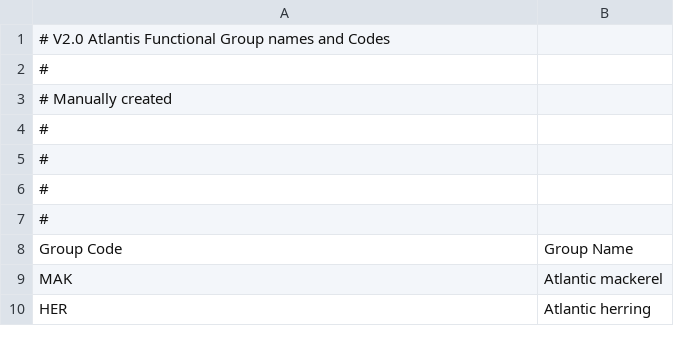
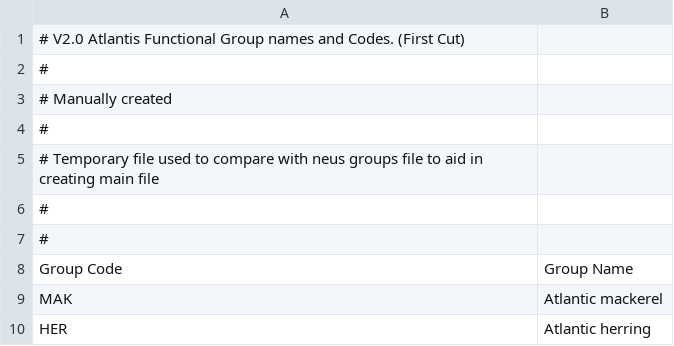
Before and after one commit to NEFSC/READ-EDAB-neusAtlantis, a CSV file: data-raw/data/initialFunctionalGroupNames.csv, drawn as a sheet; only a part is shown.

```diff
--- a/data-raw/data/initialFunctionalGroupNames.csv
+++ b/data-raw/data/initialFunctionalGroupNames.csv
@@ -1,2 +1,2 @@
-# V2.0 Atlantis Functional Group names and Codes
+# V2.0 Atlantis Functional Group names and Codes. (First Cut)
 #
@@ -4,3 +4,3 @@
 #
-#
+# Temporary file used to compare with neus groups file to aid in creating main file
 #
```
Also changed, not shown: 3 other files.
